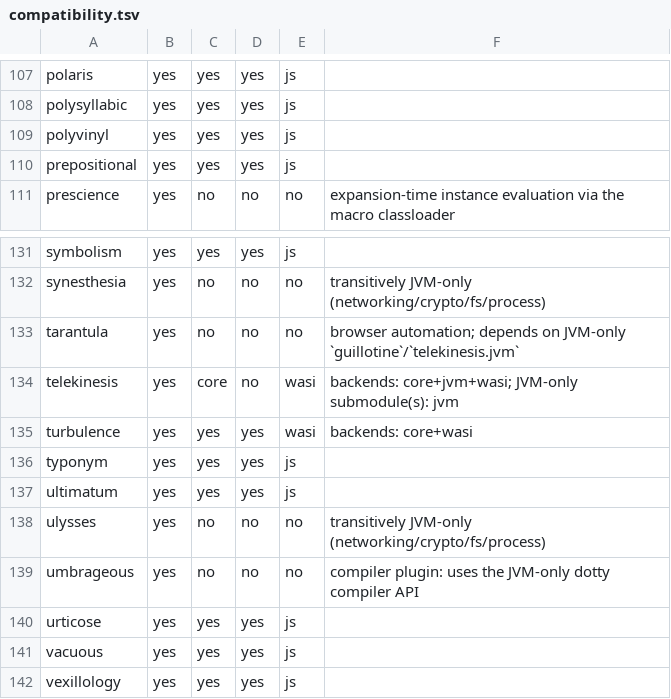
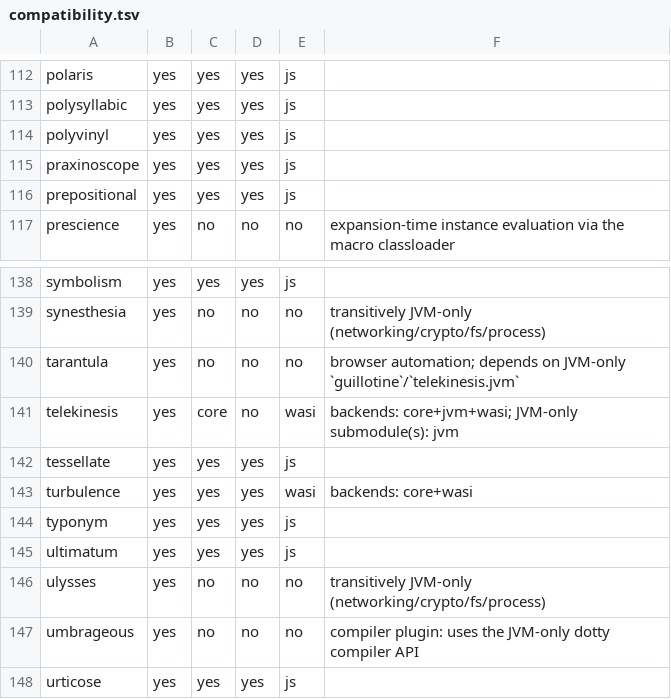
Before and after one commit to propensive/soundness, a TSV file: doc/compatibility.tsv, drawn as a sheet; only a part is shown, gaps mark what is left out; the shorter side is filled out with more unchanged rows; the diff covers the shown part only; the diff names each change by its address in the sheet, - before the commit and + after, or states it on an @@ line.

```diff
--- a/doc/compatibility.tsv
+++ b/doc/compatibility.tsv
+row 115: praxinoscope | yes | yes | yes | js
+row 142: tessellate | yes | yes | yes | js
```
Also changed, not shown: 8 added rows and 1 moved row elsewhere in this file, 1 other file.
